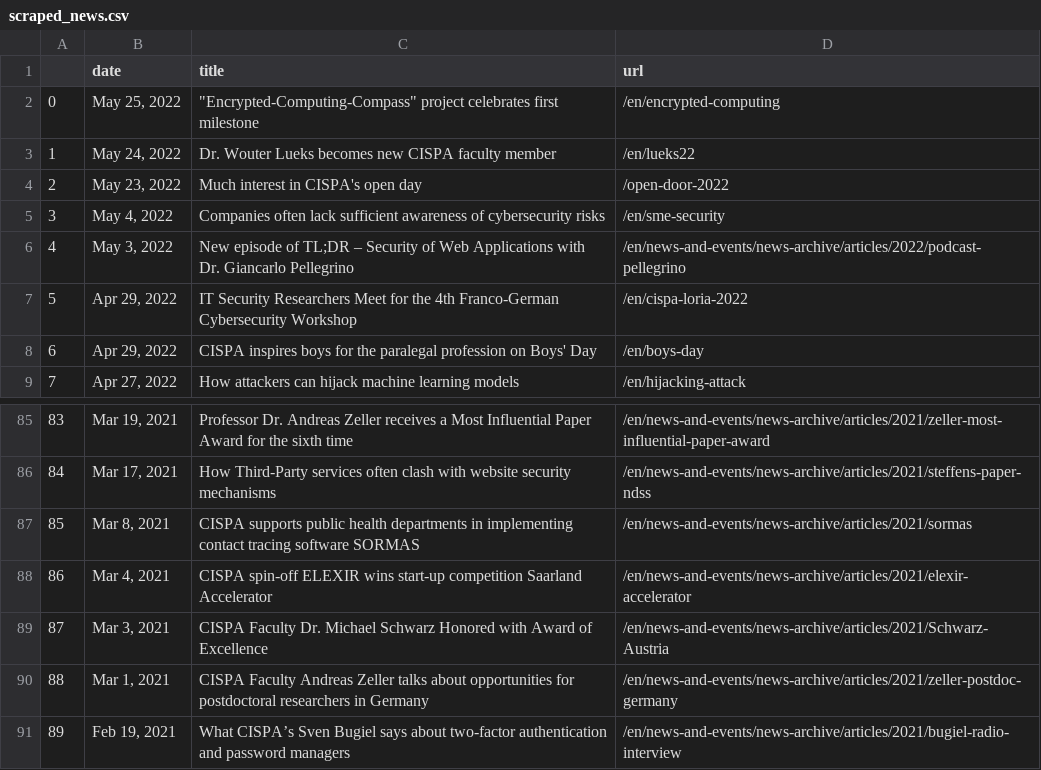
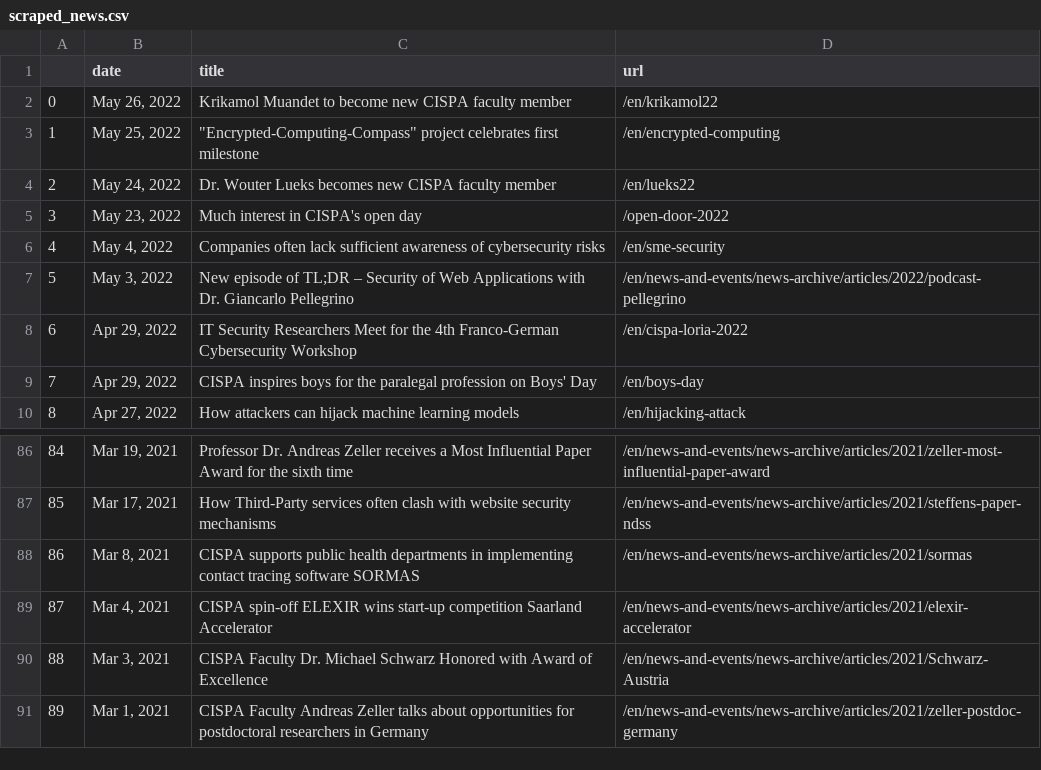
Before and after one commit to gbolduan/data_harvest, a CSV file: scraped_news.csv, drawn as a sheet; only a part is shown, gaps mark what is left out; removed rows and columns are numbered as before the commit, all else as after; the diff names each change by its address in the sheet, - before the commit and + after, or states it on an @@ line.

```diff
--- a/scraped_news.csv
+++ b/scraped_news.csv
+row 2: 0 | May 26, 2022 | Krikamol Muandet to become new CISPA faculty member | /en/krikamol22
@@ column A renumbered between rows 3 and 91 @@
-row 91: 89 | Feb 19, 2021 | What CISPA’s Sven Bugiel says about two-factor authentication and password managers | /en/news-and-events/news-archive/articles/2021/bugiel-radio-interview
```
